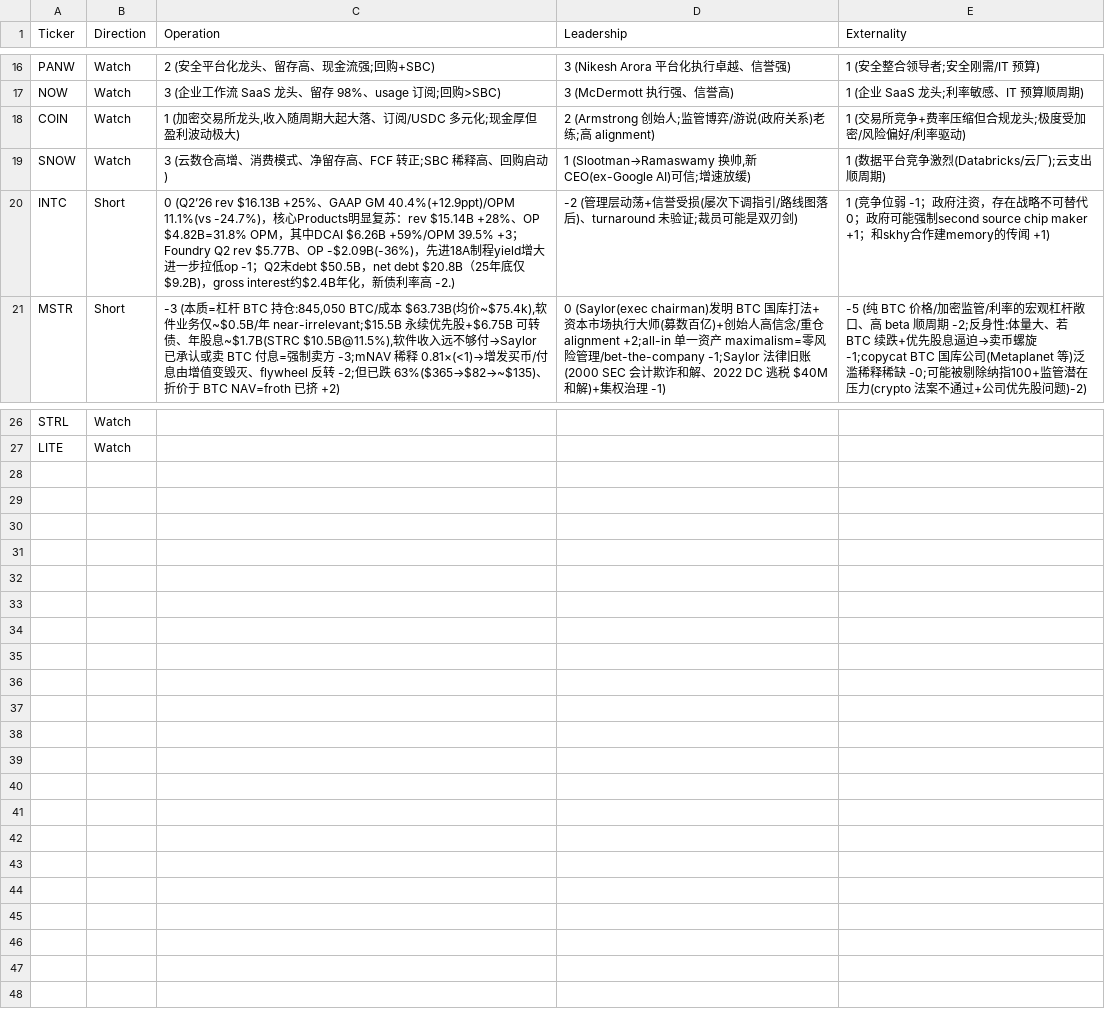
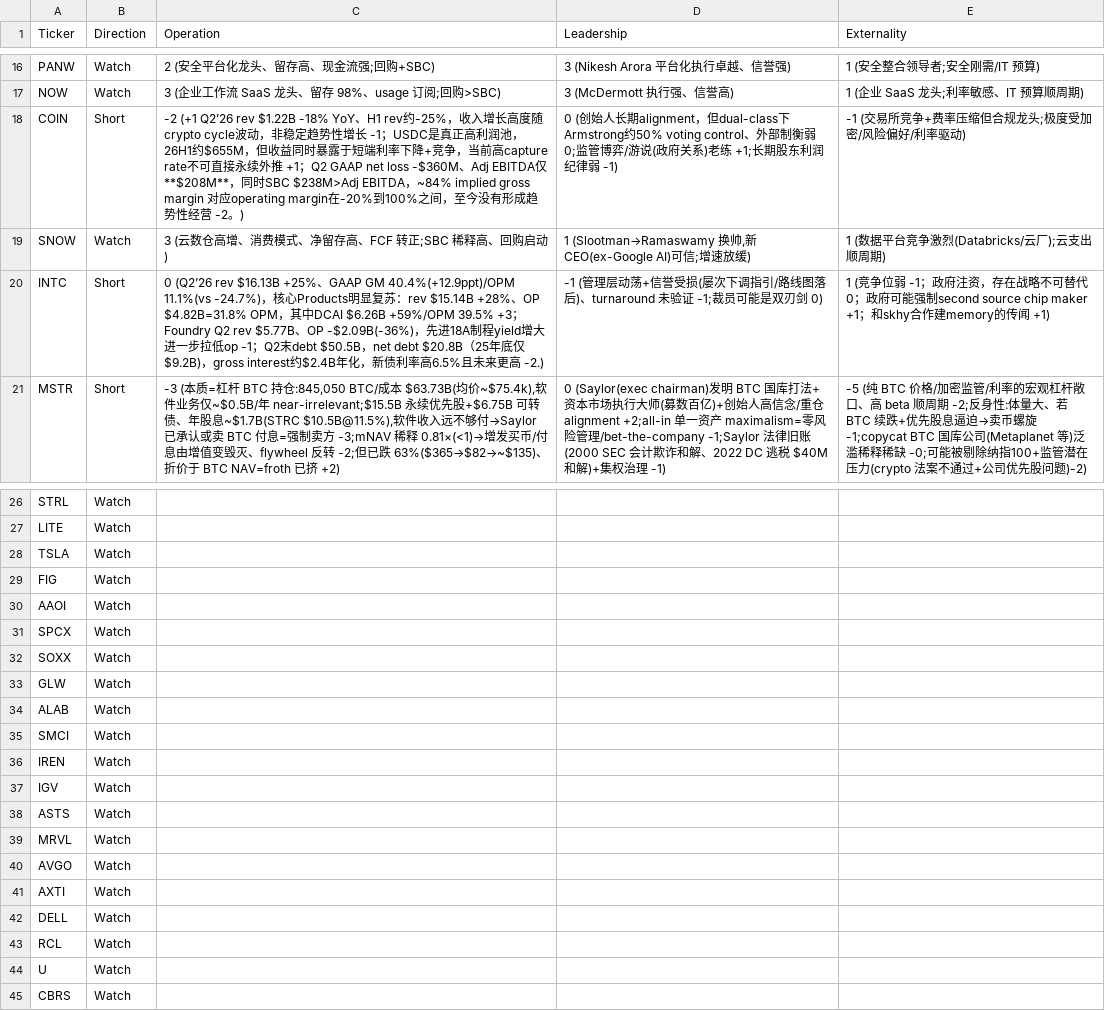
Before and after one commit to takkujunjieli/noetic-dashboard, a CSV file: research/scorecards/_summary.csv, drawn as a sheet; only a part is shown, gaps mark what is left out; the diff names each change by its address in the sheet, - before the commit and + after, or states it on an @@ line.

Commit message:
Expand Research scorecards universe

```diff
--- a/research/scorecards/_summary.csv
+++ b/research/scorecards/_summary.csv
-B18 (Direction): Watch
+B18 (Direction): Short
-C18 (Operation): 1 (加密交易所龙头,收入随周期大起大落、订阅/USDC 多元化;现金厚但盈利波动极大)
+C18 (Operation): -2 (+1 Q2’26 rev $1.22B -18% YoY、H1 rev约-25%，收入增长高度随crypto cycle波动，非稳定趋势性增长 -1；USDC是真正高利润池，26H1约$655M，但收益同时暴露于短端利率下降+竞争，当前高capture rate不可直接永续外推 +1；Q2 GAAP net loss -$360M、Adj EBITDA仅**$208M**，同时SBC $238M>Adj EBITDA，~84% implied gross margin 对应operating margin在-20%到100%之间，至今没有形成趋势性经营 -2。)
-D18 (Leadership): 2 (Armstrong 创始人;监管博弈/游说(政府关系)老练;高 alignment)
+D18 (Leadership): 0 (创始人长期alignment，但dual-class下Armstrong约50% voting control、外部制衡弱 0;监管博弈/游说(政府关系)老练 +1;长期股东利润纪律弱 -1)
-E18 (Externality): 1 (交易所竞争+费率压缩但合规龙头;极度受加密/风险偏好/利率驱动)
+E18 (Externality): -1 (交易所竞争+费率压缩但合规龙头;极度受加密/风险偏好/利率驱动)
-C20 (Operation): …率高 -2.)
+C20 (Operation): …率高6.5%且未来更高 -2.)
-D20 (Leadership): -2 (管理层动荡+信誉受损(屡次下调指引/路线图落后)、turnaround 未验证;裁员可能是双刃剑)
+D20 (Leadership): -1 (管理层动荡+信誉受损(屡次下调指引/路线图落后)、turnaround 未验证 -1;裁员可能是双刃剑 0)
+row 28: TSLA | Watch
+row 29: FIG | Watch
+row 30: AAOI | Watch
+row 31: SPCX | Watch
+row 32: SOXX | Watch
+row 33: GLW | Watch
+row 34: ALAB | Watch
+row 35: SMCI | Watch
+row 36: IREN | Watch
+row 37: IGV | Watch
+row 38: ASTS | Watch
+row 39: MRVL | Watch
+row 40: AVGO | Watch
+row 41: AXTI | Watch
+row 42: DELL | Watch
+row 43: RCL | Watch
+row 44: U | Watch
+row 45: CBRS | Watch
```
Also changed, not shown: research/scorecards/INTC.csv, 23 other files.
